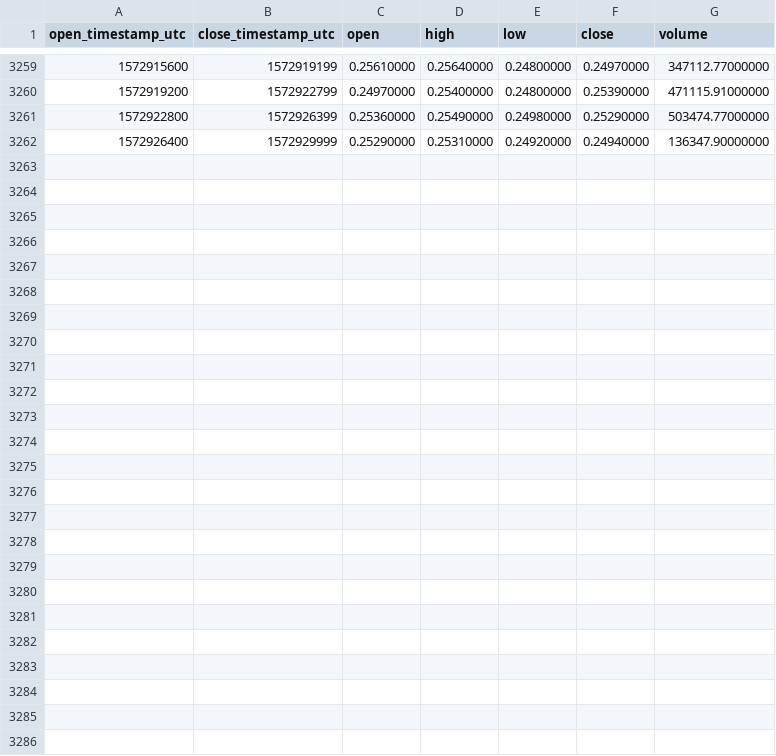
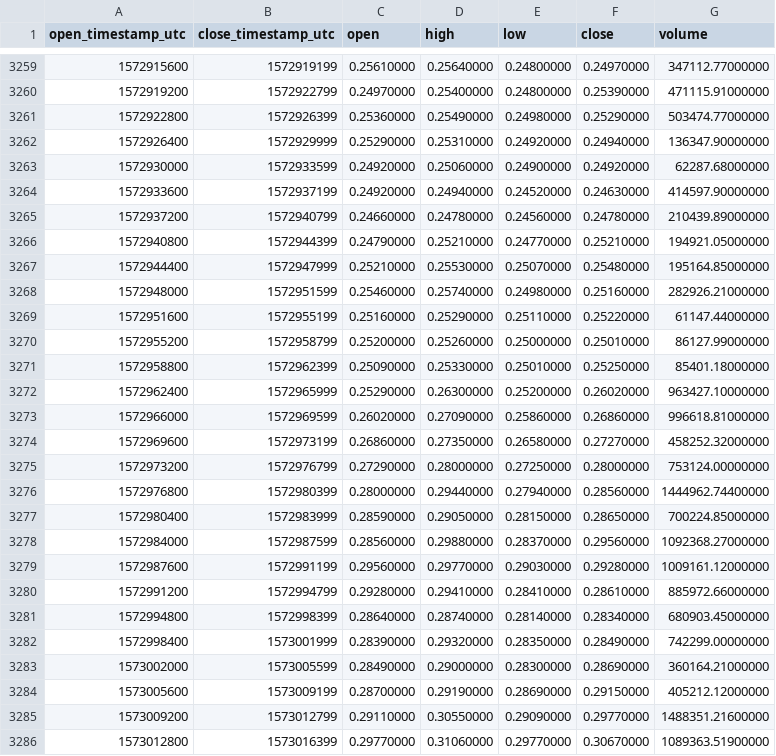
Before and after one commit to cryptobigbro/binance-ALGOUSDT, a CSV file: binance-ALGOUSDT-1h.csv, drawn as a sheet; only a part is shown, gaps mark what is left out; the diff names each change by its address in the sheet, - before the commit and + after, or states it on an @@ line.

Commit message:
Update OHLCV data.

```diff
--- a/binance-ALGOUSDT-1h.csv
+++ b/binance-ALGOUSDT-1h.csv
+row 3263: 1572930000 | 1572933599 | 0.24920000 | 0.25060000 | 0.24900000 | 0.24920000 | 62287.68000000
+row 3264: 1572933600 | 1572937199 | 0.24920000 | 0.24940000 | 0.24520000 | 0.24630000 | 414597.90000000
+row 3265: 1572937200 | 1572940799 | 0.24660000 | 0.24780000 | 0.24560000 | 0.24780000 | 210439.89000000
+row 3266: 1572940800 | 1572944399 | 0.24790000 | 0.25210000 | 0.24770000 | 0.25210000 | 194921.05000000
+row 3267: 1572944400 | 1572947999 | 0.25210000 | 0.25530000 | 0.25070000 | 0.25480000 | 195164.85000000
+row 3268: 1572948000 | 1572951599 | 0.25460000 | 0.25740000 | 0.24980000 | 0.25160000 | 282926.21000000
+row 3269: 1572951600 | 1572955199 | 0.25160000 | 0.25290000 | 0.25110000 | 0.25220000 | 61147.44000000
+row 3270: 1572955200 | 1572958799 | 0.25200000 | 0.25260000 | 0.25000000 | 0.25010000 | 86127.99000000
+row 3271: 1572958800 | 1572962399 | 0.25090000 | 0.25330000 | 0.25010000 | 0.25250000 | 85401.18000000
+row 3272: 1572962400 | 1572965999 | 0.25290000 | 0.26300000 | 0.25200000 | 0.26020000 | 963427.10000000
+row 3273: 1572966000 | 1572969599 | 0.26020000 | 0.27090000 | 0.25860000 | 0.26860000 | 996618.81000000
+row 3274: 1572969600 | 1572973199 | 0.26860000 | 0.27350000 | 0.26580000 | 0.27270000 | 458252.32000000
+row 3275: 1572973200 | 1572976799 | 0.27290000 | 0.28000000 | 0.27250000 | 0.28000000 | 753124.00000000
+row 3276: 1572976800 | 1572980399 | 0.28000000 | 0.29440000 | 0.27940000 | 0.28560000 | 1444962.74400000
+row 3277: 1572980400 | 1572983999 | 0.28590000 | 0.29050000 | 0.28150000 | 0.28650000 | 700224.85000000
+row 3278: 1572984000 | 1572987599 | 0.28560000 | 0.29880000 | 0.28370000 | 0.29560000 | 1092368.27000000
+row 3279: 1572987600 | 1572991199 | 0.29560000 | 0.29770000 | 0.29030000 | 0.29280000 | 1009161.12000000
+row 3280: 1572991200 | 1572994799 | 0.29280000 | 0.29410000 | 0.28410000 | 0.28610000 | 885972.66000000
+row 3281: 1572994800 | 1572998399 | 0.28640000 | 0.28740000 | 0.28140000 | 0.28340000 | 680903.45000000
+row 3282: 1572998400 | 1573001999 | 0.28390000 | 0.29320000 | 0.28350000 | 0.28490000 | 742299.00000000
+row 3283: 1573002000 | 1573005599 | 0.28490000 | 0.29000000 | 0.28300000 | 0.28690000 | 360164.21000000
+row 3284: 1573005600 | 1573009199 | 0.28700000 | 0.29190000 | 0.28690000 | 0.29150000 | 405212.12000000
+row 3285: 1573009200 | 1573012799 | 0.29110000 | 0.30550000 | 0.29090000 | 0.29770000 | 1488351.21600000
+row 3286: 1573012800 | 1573016399 | 0.29770000 | 0.31060000 | 0.29770000 | 0.30670000 | 1089363.51900000
```
Also changed, not shown: binance-ALGOUSDT-1d.csv.
